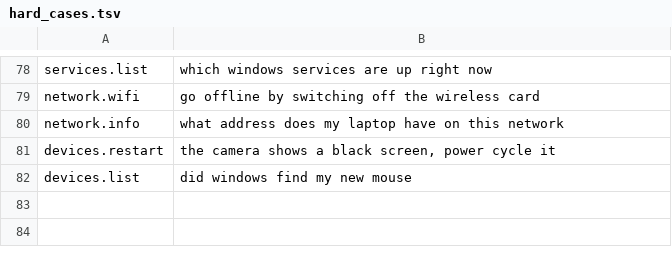
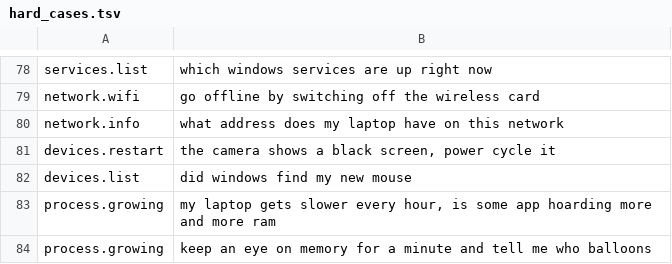
Before and after one commit to redrighthand2007/MAVERICK, a TSV file: maverick/brain/data/hard_cases.tsv, drawn as a sheet; only a part is shown, gaps mark what is left out; the diff names each change by its address in the sheet, - before the commit and + after, or states it on an @@ line.

```diff
--- a/maverick/brain/data/hard_cases.tsv
+++ b/maverick/brain/data/hard_cases.tsv
+row 83: process.growing | my laptop gets slower every hour, is some app hoarding more and more ram
+row 84: process.growing | keep an eye on memory for a minute and tell me who balloons
```
Also changed, not shown: maverick/brain/data/intents.tsv.
